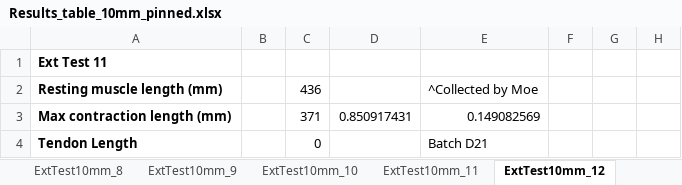
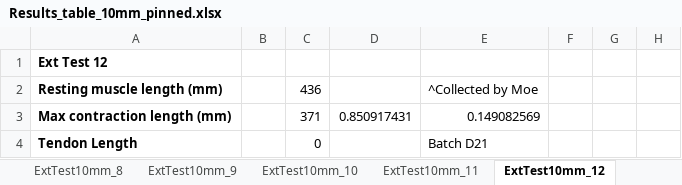
Before and after one commit to Agile-and-Adaptive-Robotics/Bipedal_Robot, an Excel workbook: Testing_Data/2026_06_Festo/Results_table_10mm_pinned.xlsx, sheet ExtTest10mm_12, drawn as a sheet; only a part is shown; values as stored, in another font and other column widths than the file's, no borders; charts and pictures not drawn; the diff names each change by its address in the sheet, - before the commit and + after, or states it on an @@ line.

Commit message:
ext test for 465mm muscle

```diff
--- a/Testing_Data/2026_06_Festo/Results_table_10mm_pinned.xlsx (sheet ExtTest10mm_12)
+++ b/Testing_Data/2026_06_Festo/Results_table_10mm_pinned.xlsx (sheet ExtTest10mm_12)
-A1: Ext Test 11
+A1: Ext Test 12
```
Also changed, not shown: sheet ExtTest10mm_13, charts or pictures, 27 other files.
